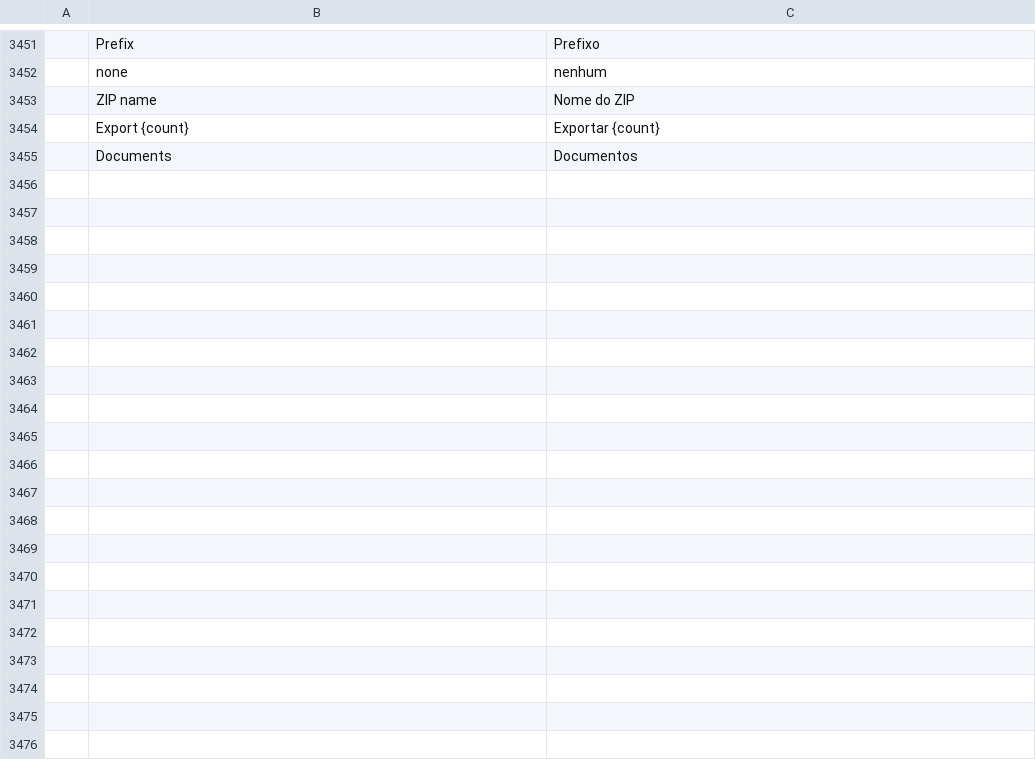
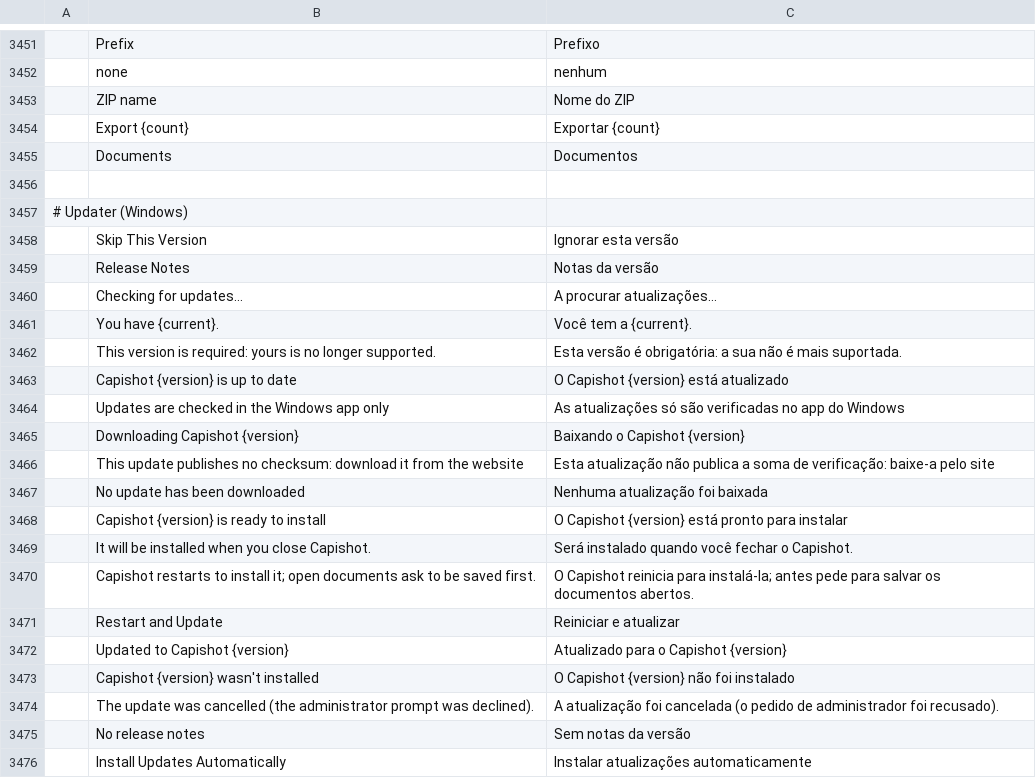
Before and after one commit to ChoqueCastroLD/capishot, a TSV file: crates/ui-egui/src/i18n/pt-pt.tsv, drawn as a sheet; only a part is shown, gaps mark what is left out; the diff names each change by its address in the sheet, - before the commit and + after, or states it on an @@ line.

```diff
--- a/crates/ui-egui/src/i18n/pt-pt.tsv
+++ b/crates/ui-egui/src/i18n/pt-pt.tsv
+row 3456: (empty)
+row 3457: # Updater (Windows)
+row 3458:  | Skip This Version | Ignorar esta versão
+row 3459:  | Release Notes | Notas da versão
+row 3460:  | Checking for updates… | A procurar atualizações…
+row 3461:  | You have {current}. | Você tem a {current}.
+row 3462:  | This version is required: yours is no longer supported. | Esta versão é obrigatória: a sua não é mais suportada.
+row 3463:  | Capishot {version} is up to date | O Capishot {version} está atualizado
+row 3464:  | Updates are checked in the Windows app only | As atualizações só são verificadas no app do Windows
+row 3465:  | Downloading Capishot {version} | Baixando o Capishot {version}
+row 3466:  | This update publishes no checksum: download it from the website | Esta atualização não publica a soma de verificação: baixe-a pelo site
+row 3467:  | No update has been downloaded | Nenhuma atualização foi baixada
+row 3468:  | Capishot {version} is ready to install | O Capishot {version} está pronto para instalar
+row 3469:  | It will be installed when you close Capishot. | Será instalado quando você fechar o Capishot.
+row 3470:  | Capishot restarts to install it; open documents ask to be saved first. | O Capishot reinicia para instalá-la; antes pede para salvar os documentos abertos.
+row 3471:  | Restart and Update | Reiniciar e atualizar
+row 3472:  | Updated to Capishot {version} | Atualizado para o Capishot {version}
+row 3473:  | Capishot {version} wasn't installed | O Capishot {version} não foi instalado
+row 3474:  | The update was cancelled (the administrator prompt was declined). | A atualização foi cancelada (o pedido de administrador foi recusado).
+row 3475:  | No release notes | Sem notas da versão
+row 3476:  | Install Updates Automatically | Instalar atualizações automaticamente
```
Also changed, not shown: crates/ui-egui/src/i18n/es.tsv, crates/ui-egui/src/i18n/pt-br.tsv, 17 other files.
